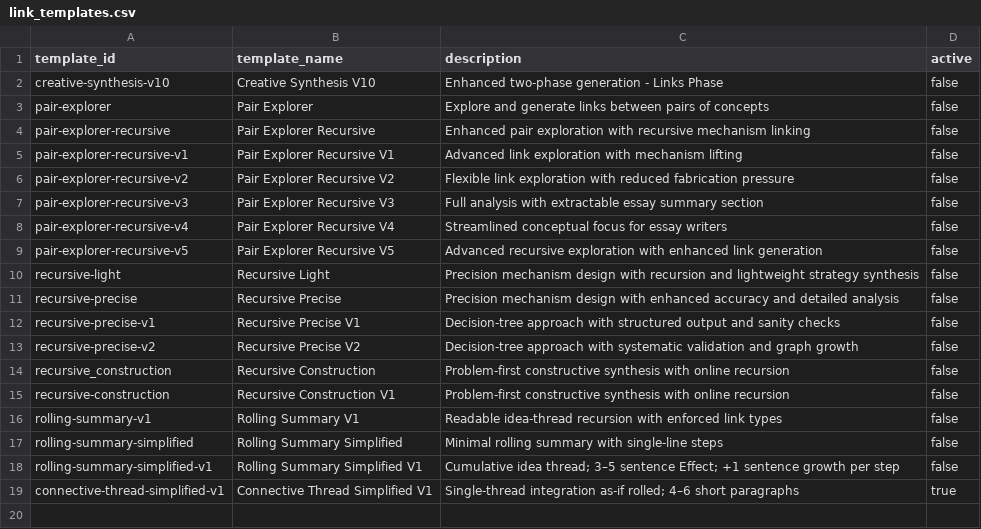
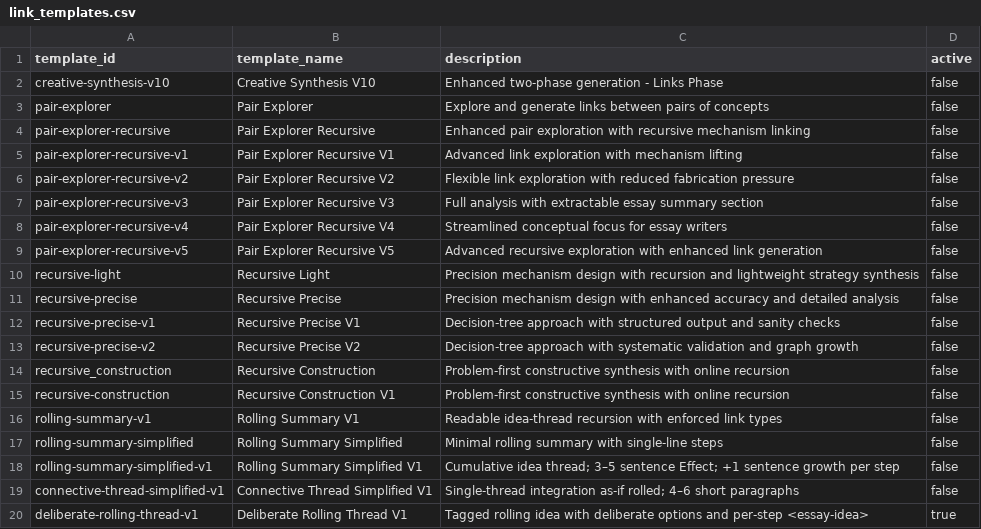
Before and after one commit to zby/DayDreamingDayDreaming, a CSV file: data/1_raw/link_templates.csv, drawn as a sheet.

Commit message:
links: add deliberate-rolling-thread-v1 template with per-step <thinking> and <essay-idea>; enforce tag-on-own-line; seed uses C1 verbatim; enable as only active links template. templates: add rolling-summary-simplified-v3. plans: add multi-stage generation (final-only evaluation).

```diff
--- a/data/1_raw/link_templates.csv
+++ b/data/1_raw/link_templates.csv
@@ -18,2 +18,3 @@ rolling-summary-simplified,Rolling Summary Simplified,Minimal rolling summary wi
 rolling-summary-simplified-v1,Rolling Summary Simplified V1,Cumulative idea thread; 3–5 sentence Effect; +1 sentence growth per step,false
-connective-thread-simplified-v1,Connective Thread Simplified V1,Single-thread integration as-if rolled; 4–6 short paragraphs,true
+connective-thread-simplified-v1,Connective Thread Simplified V1,Single-thread integration as-if rolled; 4–6 short paragraphs,false
+deliberate-rolling-thread-v1,Deliberate Rolling Thread V1,Tagged rolling idea with deliberate options and per-step <essay-idea>,true
```
Also changed, not shown: 3 other files.
